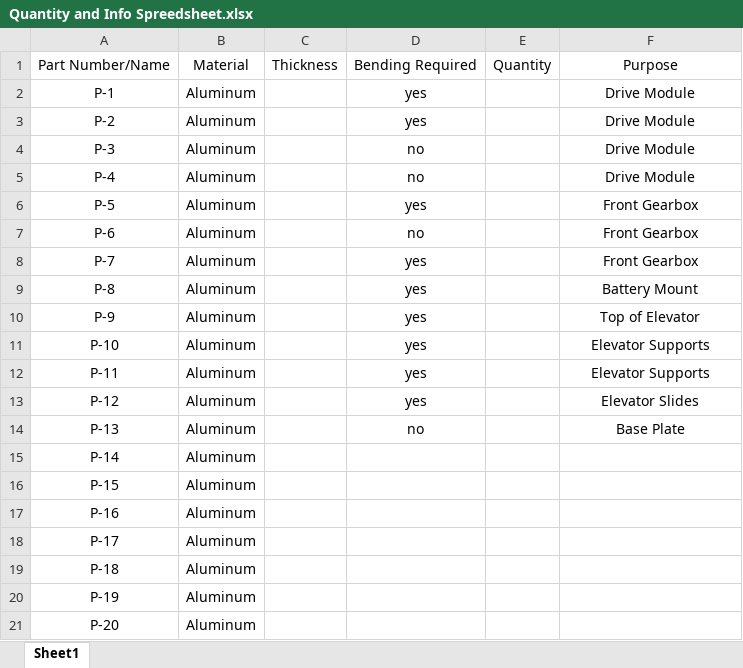
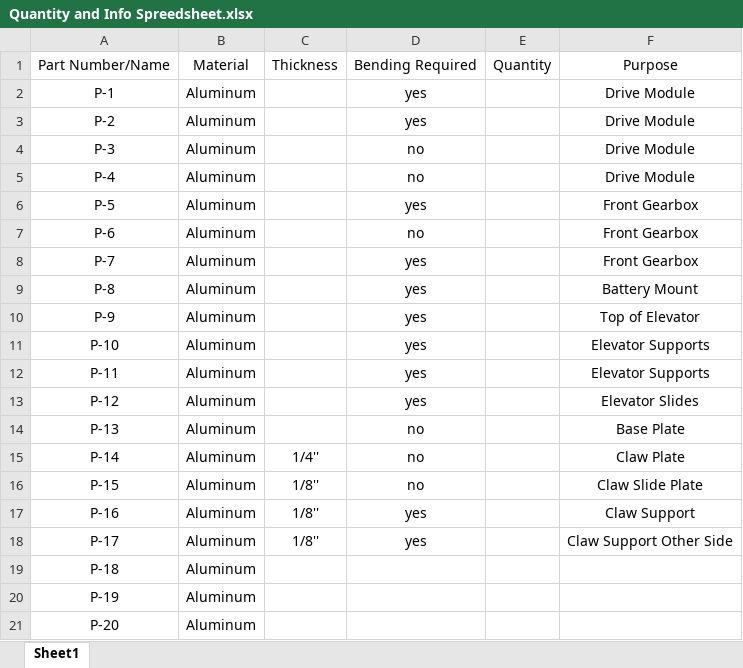
Before and after one commit to team691/NighthawkCAD, an Excel workbook: Sheetmetal/Quantity and Info Spreedsheet.xlsx, sheet Sheet1, drawn as a sheet; values as stored, in another font and other column widths than the file's, no borders; the diff names each change by its address in the sheet, - before the commit and + after, or states it on an @@ line.

Commit message:
Added more to the sheetmetal folder

```diff
--- a/Sheetmetal/Quantity and Info Spreedsheet.xlsx (sheet Sheet1)
+++ b/Sheetmetal/Quantity and Info Spreedsheet.xlsx (sheet Sheet1)
-C15: (empty)
+C15: 1/4''
-D15:D16: (empty)
+D15:D16: no
-F15: (empty)
+F15: Claw Plate
-C16:C18: (empty)
+C16:C18: 1/8''
-F16: (empty)
+F16: Claw Slide Plate
-D17:D18: (empty)
+D17:D18: yes
-F17: (empty)
+F17: Claw Support
-F18: (empty)
+F18: Claw Support Other Side
```
Also changed, not shown: 22 other files.
